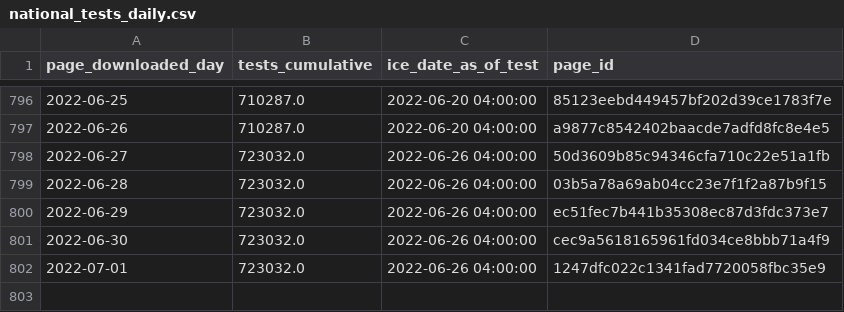
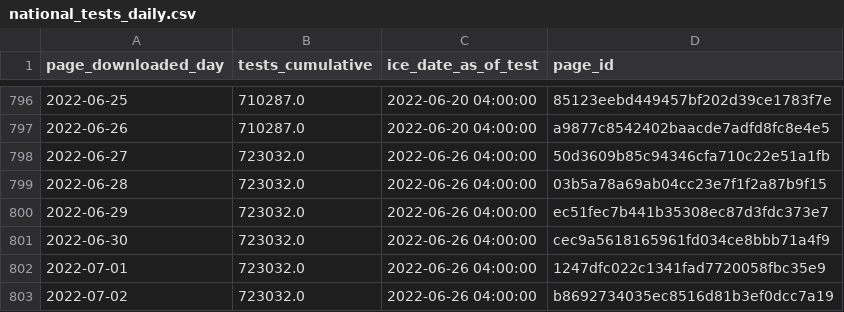
Before and after one commit to vera-institute/ice-detention-covid, a CSV file: data_daily/national_tests_daily.csv, drawn as a sheet; only a part is shown, gaps mark what is left out; the diff names each change by its address in the sheet, - before the commit and + after, or states it on an @@ line.

```diff
--- a/data_daily/national_tests_daily.csv
+++ b/data_daily/national_tests_daily.csv
+row 803: 2022-07-02 | 723032.0 | 2022-06-26 04:00:00 | b8692734035ec8516d81b3ef0dcc7a19
```
Also changed, not shown: data_daily/national_cases_daily.csv, data_daily/national_population_daily.csv, 6 other files.
